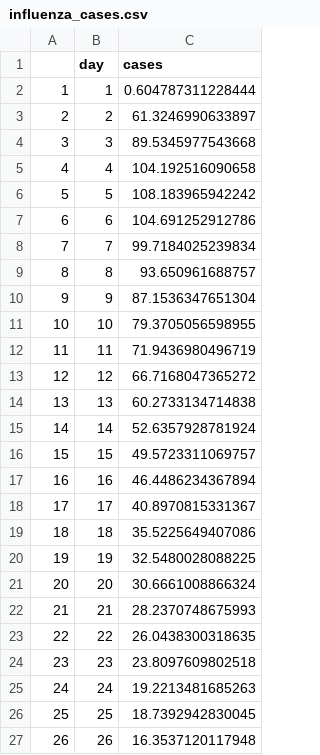
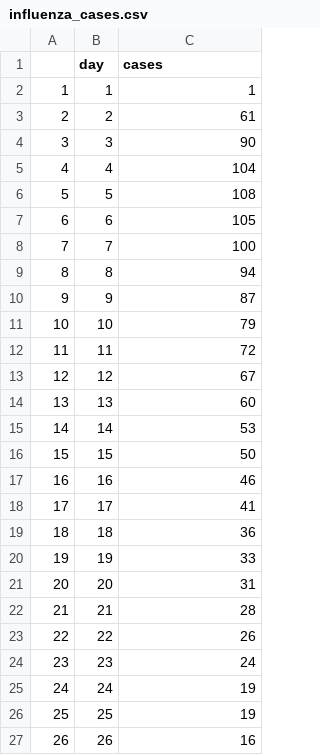
Before and after one commit to amath-idm/makerere_training, a CSV file: influenza_cases.csv, drawn as a sheet; the diff names each change by its address in the sheet, - before the commit and + after, or states it on an @@ line.

```diff
--- a/influenza_cases.csv
+++ b/influenza_cases.csv
-C2 (cases): 0.604787311228444
+C2 (cases): 1
-C3 (cases): 61.3246990633897
+C3 (cases): 61
-C4 (cases): 89.5345977543668
+C4 (cases): 90
-C5 (cases): 104.192516090658
+C5 (cases): 104
-C6 (cases): 108.183965942242
+C6 (cases): 108
-C7 (cases): 104.691252912786
+C7 (cases): 105
-C8 (cases): 99.7184025239834
+C8 (cases): 100
-C9 (cases): 93.650961688757
+C9 (cases): 94
-C10 (cases): 87.1536347651304
+C10 (cases): 87
-C11 (cases): 79.3705056598955
+C11 (cases): 79
-C12 (cases): 71.9436980496719
+C12 (cases): 72
-C13 (cases): 66.7168047365272
+C13 (cases): 67
-C14 (cases): 60.2733134714838
+C14 (cases): 60
-C15 (cases): 52.6357928781924
+C15 (cases): 53
-C16 (cases): 49.5723311069757
+C16 (cases): 50
-C17 (cases): 46.4486234367894
+C17 (cases): 46
-C18 (cases): 40.8970815331367
+C18 (cases): 41
-C19 (cases): 35.5225649407086
+C19 (cases): 36
-C20 (cases): 32.5480028088225
+C20 (cases): 33
-C21 (cases): 30.6661008866324
+C21 (cases): 31
-C22 (cases): 28.2370748675993
+C22 (cases): 28
-C23 (cases): 26.0438300318635
+C23 (cases): 26
-C24 (cases): 23.8097609802518
+C24 (cases): 24
-C25 (cases): 19.2213481685263
+C25 (cases): 19
-C26 (cases): 18.7392942830045
+C26 (cases): 19
-C27 (cases): 16.3537120117948
+C27 (cases): 16
```
Also changed, not shown: 1 other file.
